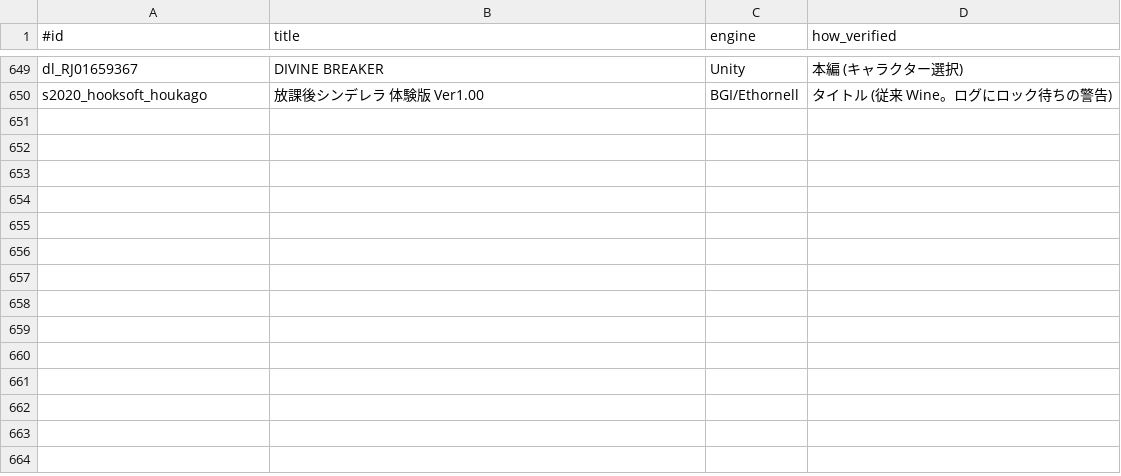
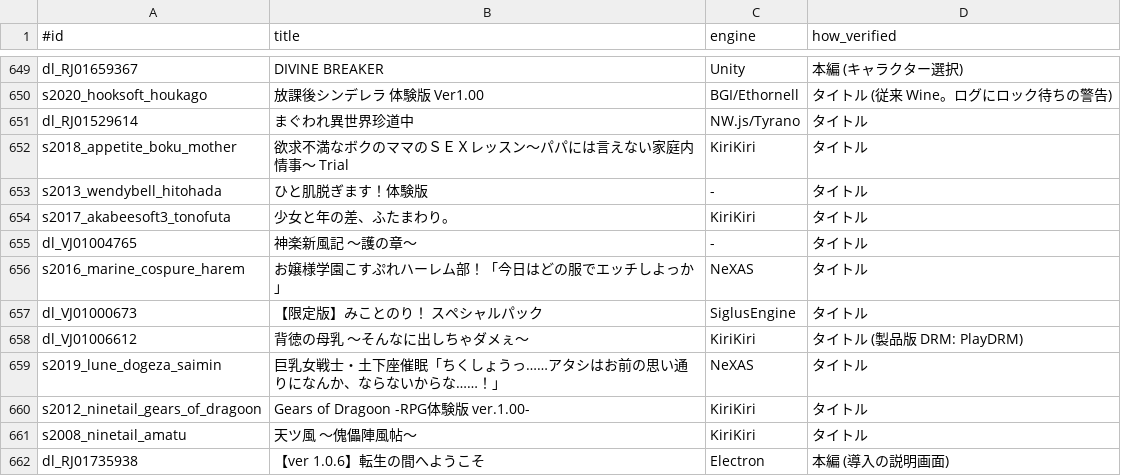
Before and after one commit to a-kaibu/vnbox, a TSV file: results/verified.tsv, drawn as a sheet; only a part is shown, gaps mark what is left out.

```diff
--- a/results/verified.tsv
+++ b/results/verified.tsv
@@ -650 +650,13 @@ dl_RJ01659367	DIVINE BREAKER	Unity	本編 (キャラクター選択)
 s2020_hooksoft_houkago	放課後シンデレラ 体験版 Ver1.00	BGI/Ethornell	タイトル (従来 Wine。ログにロック待ちの警告)
+dl_RJ01529614	まぐわれ異世界珍道中	NW.js/Tyrano	タイトル
+s2018_appetite_boku_mother	欲求不満なボクのママのＳＥＸレッスン～パパには言えない家庭内情事～　Trial	KiriKiri	タイトル
+s2013_wendybell_hitohada	ひと肌脱ぎます！体験版	-	タイトル
+s2017_akabeesoft3_tonofuta	少女と年の差、ふたまわり。	KiriKiri	タイトル
+dl_VJ01004765	神楽新風記 ～護の章～	-	タイトル
+s2016_marine_cospure_harem	お嬢様学園こすぷれハーレム部！「今日はどの服でエッチしよっか」	NeXAS	タイトル
+dl_VJ01000673	【限定版】みことのり！ スペシャルパック	SiglusEngine	タイトル
+dl_VJ01006612	背徳の母乳 ～そんなに出しちゃダメぇ～	KiriKiri	タイトル (製品版 DRM: PlayDRM)
+s2019_lune_dogeza_saimin	巨乳女戦士・土下座催眠「ちくしょうっ……アタシはお前の思い通りになんか、ならないからな……！」	NeXAS	タイトル
+s2012_ninetail_gears_of_dragoon	Gears of Dragoon  -RPG体験版 ver.1.00-	KiriKiri	タイトル
+s2008_ninetail_amatu	天ツ風　～傀儡陣風帖～	KiriKiri	タイトル
+dl_RJ01735938	【ver 1.0.6】転生の間へようこそ	Electron	本編 (導入の説明画面)
```
